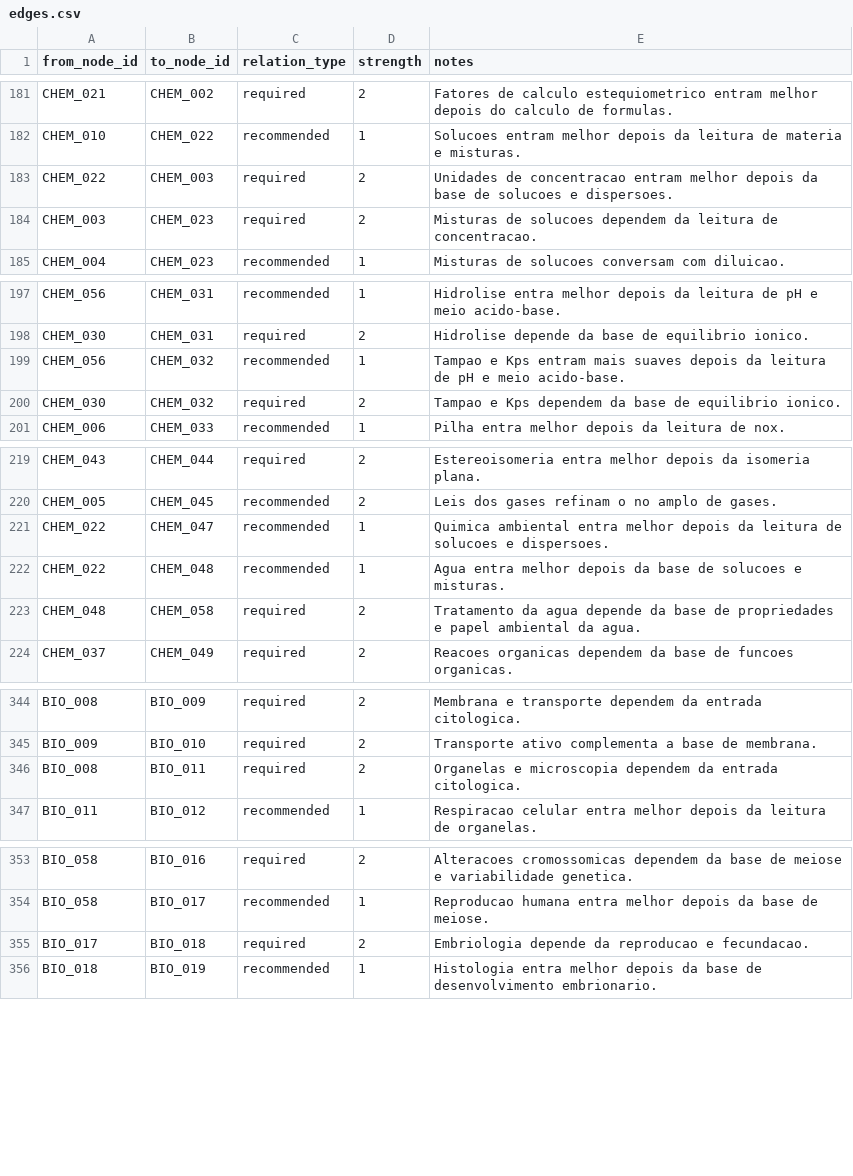
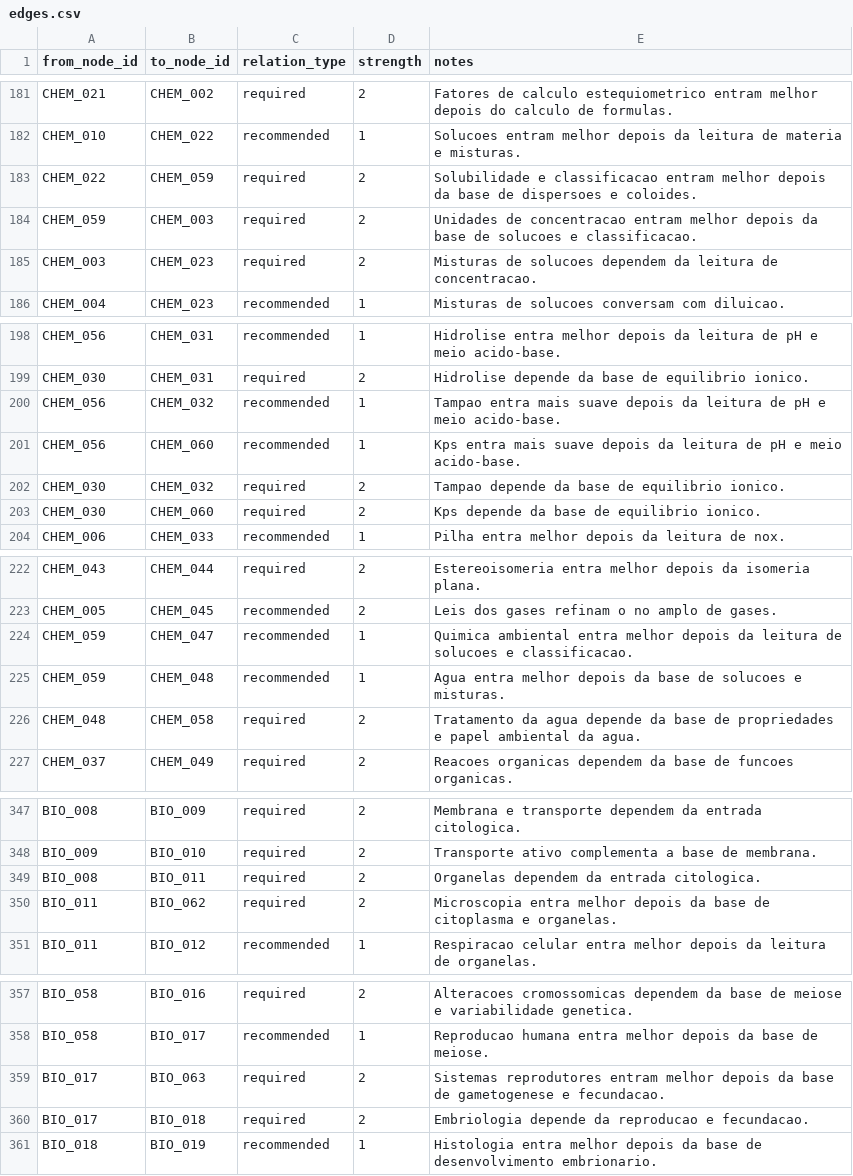
Before and after one commit to Turhel/study-hub, a CSV file: docs/roadmap/edges.csv, drawn as a sheet; only a part is shown, gaps mark what is left out; the diff covers the shown part only.

```diff
--- a/docs/roadmap/edges.csv
+++ b/docs/roadmap/edges.csv
@@ -182,3 +182,4 @@ CHEM_021,CHEM_002,required,2,Fatores de calculo estequiometrico entram melhor de
 CHEM_010,CHEM_022,recommended,1,Solucoes entram melhor depois da leitura de materia e misturas.
-CHEM_022,CHEM_003,required,2,Unidades de concentracao entram melhor depois da base de solucoes e dispersoes.
+CHEM_022,CHEM_059,required,2,Solubilidade e classificacao entram melhor depois da base de dispersoes e coloides.
+CHEM_059,CHEM_003,required,2,Unidades de concentracao entram melhor depois da base de solucoes e classificacao.
 CHEM_003,CHEM_023,required,2,Misturas de solucoes dependem da leitura de concentracao.
@@ -198,4 +199,6 @@ CHEM_056,CHEM_031,recommended,1,Hidrolise entra melhor depois da leitura de pH e
 CHEM_030,CHEM_031,required,2,Hidrolise depende da base de equilibrio ionico.
-CHEM_056,CHEM_032,recommended,1,Tampao e Kps entram mais suaves depois da leitura de pH e meio acido-base.
-CHEM_030,CHEM_032,required,2,Tampao e Kps dependem da base de equilibrio ionico.
+CHEM_056,CHEM_032,recommended,1,Tampao entra mais suave depois da leitura de pH e meio acido-base.
+CHEM_056,CHEM_060,recommended,1,Kps entra mais suave depois da leitura de pH e meio acido-base.
+CHEM_030,CHEM_032,required,2,Tampao depende da base de equilibrio ionico.
+CHEM_030,CHEM_060,required,2,Kps depende da base de equilibrio ionico.
 CHEM_006,CHEM_033,recommended,1,Pilha entra melhor depois da leitura de nox.
@@ -220,4 +223,4 @@ CHEM_043,CHEM_044,required,2,Estereoisomeria entra melhor depois da isomeria pla
 CHEM_005,CHEM_045,recommended,2,Leis dos gases refinam o no amplo de gases.
-CHEM_022,CHEM_047,recommended,1,Quimica ambiental entra melhor depois da leitura de solucoes e dispersoes.
-CHEM_022,CHEM_048,recommended,1,Agua entra melhor depois da base de solucoes e misturas.
+CHEM_059,CHEM_047,recommended,1,Quimica ambiental entra melhor depois da leitura de solucoes e classificacao.
+CHEM_059,CHEM_048,recommended,1,Agua entra melhor depois da base de solucoes e misturas.
 CHEM_048,CHEM_058,required,2,Tratamento da agua depende da base de propriedades e papel ambiental da agua.
@@ -345,3 +348,4 @@ BIO_008,BIO_009,required,2,Membrana e transporte dependem da entrada citologica.
 BIO_009,BIO_010,required,2,Transporte ativo complementa a base de membrana.
-BIO_008,BIO_011,required,2,Organelas e microscopia dependem da entrada citologica.
+BIO_008,BIO_011,required,2,Organelas dependem da entrada citologica.
+BIO_011,BIO_062,required,2,Microscopia entra melhor depois da base de citoplasma e organelas.
 BIO_011,BIO_012,recommended,1,Respiracao celular entra melhor depois da leitura de organelas.
@@ -354,2 +358,3 @@ BIO_058,BIO_016,required,2,Alteracoes cromossomicas dependem da base de meiose e
 BIO_058,BIO_017,recommended,1,Reproducao humana entra melhor depois da base de meiose.
+BIO_017,BIO_063,required,2,Sistemas reprodutores entram melhor depois da base de gametogenese e fecundacao.
 BIO_017,BIO_018,required,2,Embriologia depende da reproducao e fecundacao.
```
Also changed, not shown: 5 added rows and 12 edited cells elsewhere in this file, docs/roadmap/block_map.csv, docs/roadmap/nodes.csv, 1 other file.
